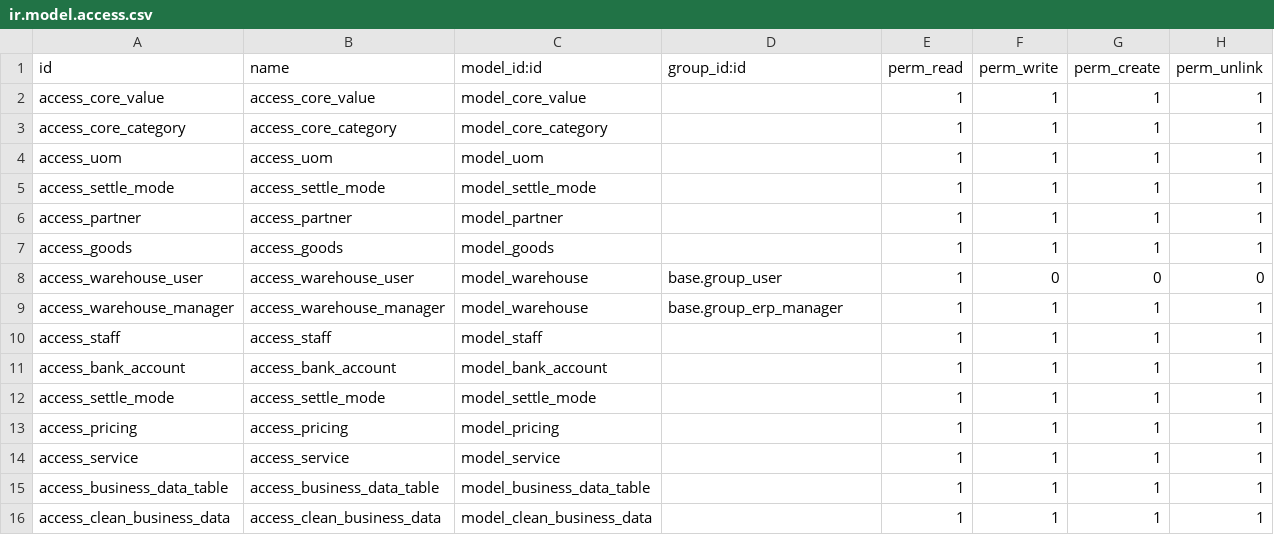
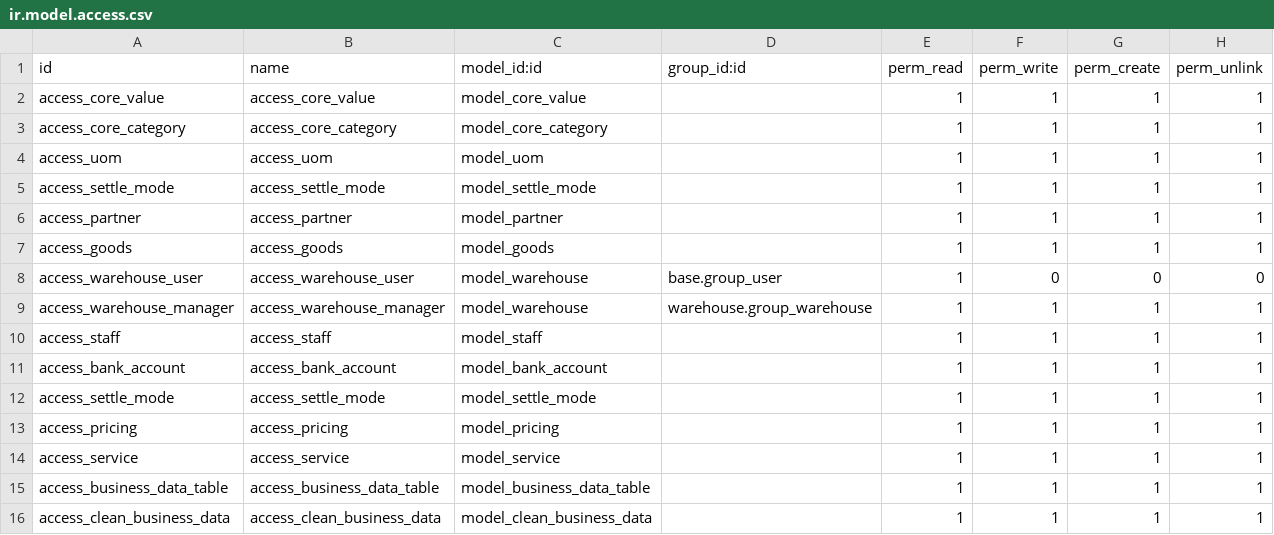
Before and after one commit to osbzr/gooderp_addons, a CSV file: core/security/ir.model.access.csv, drawn as a sheet.

Commit message:
[FIX]把仓库的创建、修改、删除权限给管理仓库组的人

```diff
--- a/core/security/ir.model.access.csv
+++ b/core/security/ir.model.access.csv
@@ -8,3 +8,3 @@ access_goods,access_goods,model_goods,,1,1,1,1
 access_warehouse_user,access_warehouse_user,model_warehouse,base.group_user,1,0,0,0
-access_warehouse_manager,access_warehouse_manager,model_warehouse,base.group_erp_manager,1,1,1,1
+access_warehouse_manager,access_warehouse_manager,model_warehouse,warehouse.group_warehouse,1,1,1,1
 access_staff,access_staff,model_staff,,1,1,1,1
```
